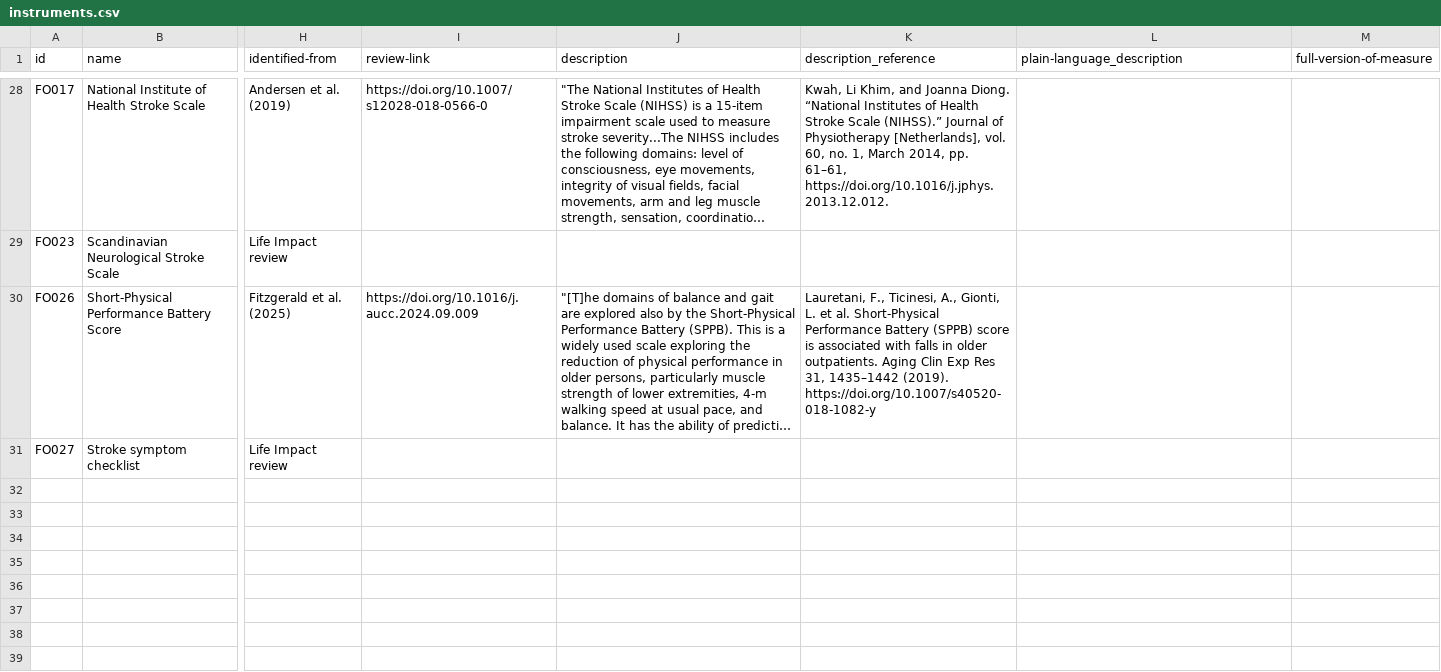
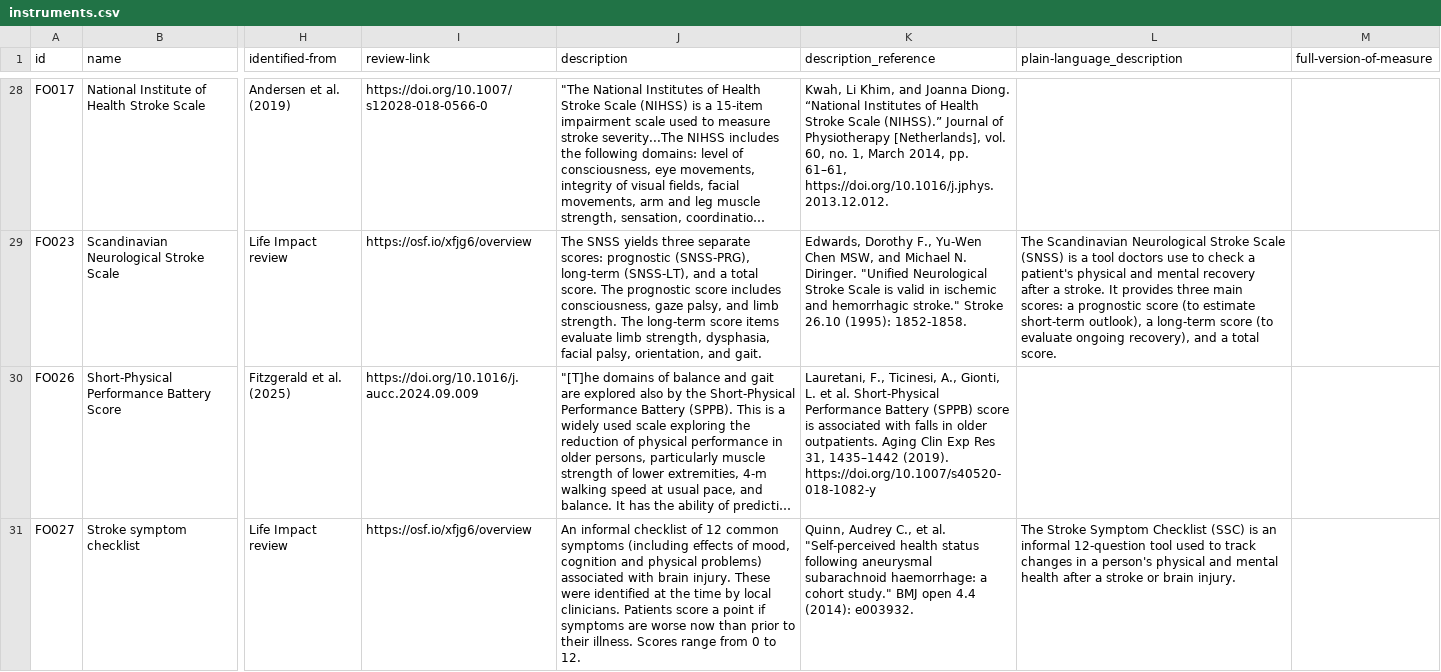
Before and after one commit to SeanFTPatterson/Functional-Outcomes, a CSV file: data/instruments.csv, drawn as a sheet; only a part is shown, gaps mark what is left out; long unchanged cells end in …; the diff covers the shown part only; the diff names each change by its address in the sheet, - before the commit and + after, or states it on an @@ line.

```diff
--- a/data/instruments.csv
+++ b/data/instruments.csv
-I29 (review-link): (empty)
+I29 (review-link): https://osf.io/xfjg6/overview
-J29 (description): (empty)
+J29 (description): The SNSS yields three separate scores: prognostic (SNSS-PRG), long-term (SNSS-LT), and a total score. The prognostic score includes consciousness, gaze palsy, and limb strength. The long-term score items evaluate limb strength, dysphasia, facial palsy, orientation, and gait.
-K29 (description_reference): (empty)
+K29 (description_reference): Edwards, Dorothy F., Yu-Wen Chen MSW, and Michael N. Diringer. "Unified Neurological Stroke Scale is valid in ischemic and hemorrhagic stroke." Stroke 26.10 (1995): 1852-1858.
-L29 (plain-language_description): (empty)
+L29 (plain-language_description): The Scandinavian Neurological Stroke Scale (SNSS) is a tool doctors use to check a patient's physical and mental recovery after a stroke. It provides three main scores: a prognostic score (to estimate short-term outlook), a long-term score (to evaluate ongoing recovery), and a total score.
-I31 (review-link): (empty)
+I31 (review-link): https://osf.io/xfjg6/overview
-J31 (description): (empty)
+J31 (description): An informal checklist of 12 common symptoms (including effects of mood, cognition and physical problems) associated with brain injury. These were identified at the time by local clinicians. Patients score a point if symptoms are worse now than prior to their illness. Scores range from 0 to 12.
-K31 (description_reference): (empty)
+K31 (description_reference): Quinn, Audrey C., et al. "Self-perceived health status following aneurysmal subarachnoid haemorrhage: a cohort study." BMJ open 4.4 (2014): e003932.
-L31 (plain-language_description): (empty)
+L31 (plain-language_description): The Stroke Symptom Checklist (SSC) is an informal 12-question tool used to track changes in a person's physical and mental health after a stroke or brain injury.
```
Also changed, not shown: 46 edited cells elsewhere in this file, data/badge_styles.csv, 1 other file.
